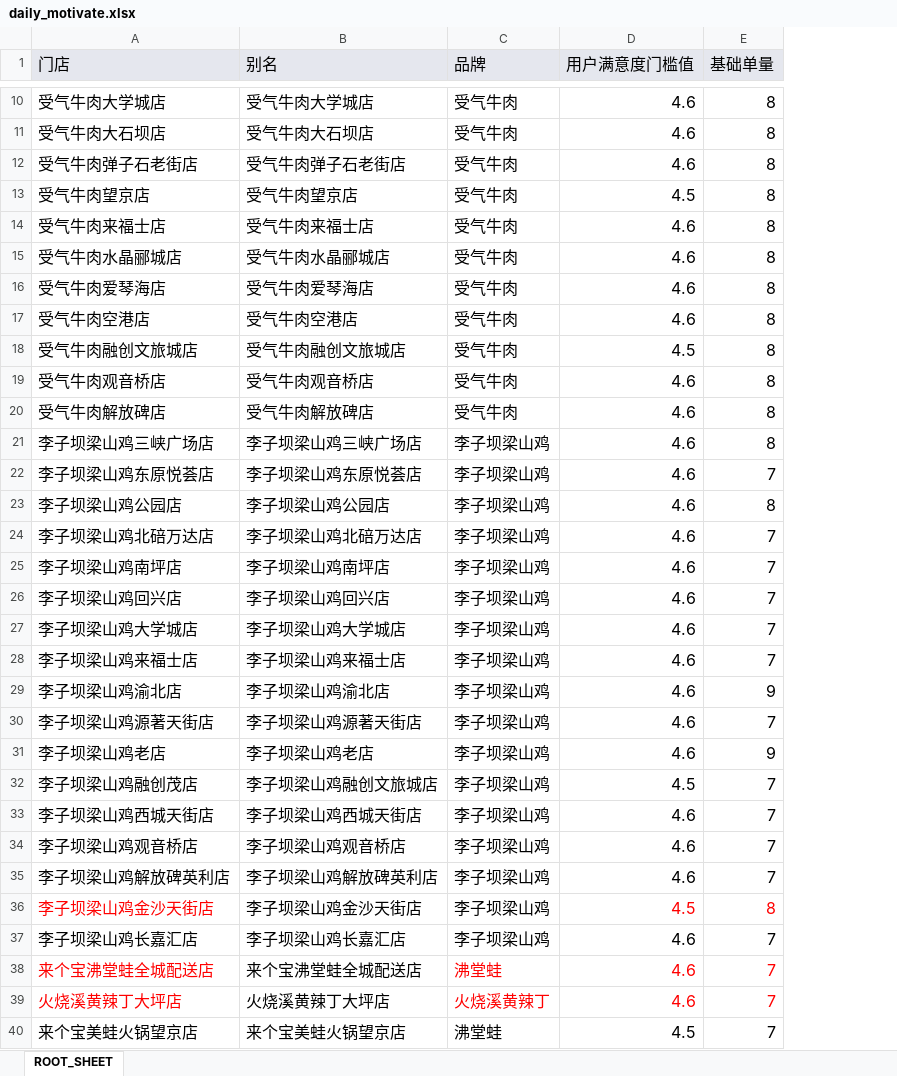
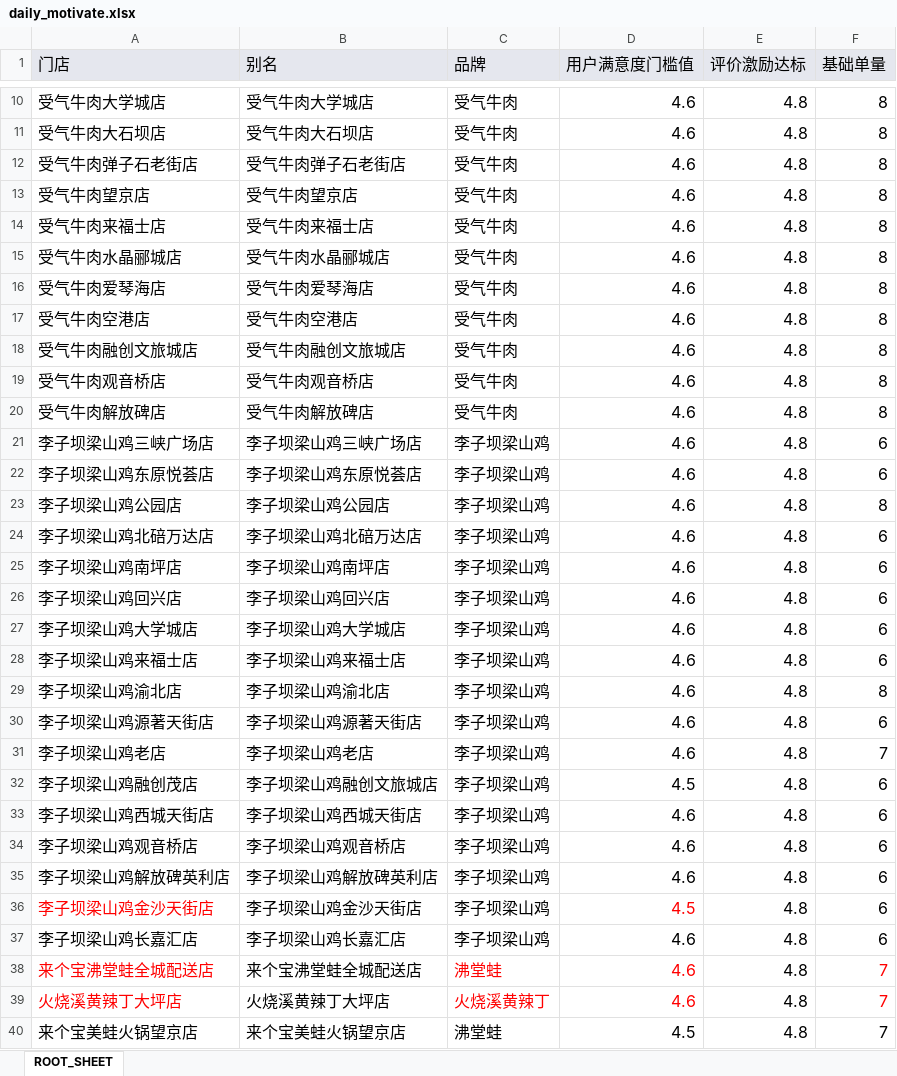
Before and after one commit to redlin/liziba_daily_motivate, an Excel workbook: daily_motivate.xlsx, sheet ROOT_SHEET, drawn as a sheet; only a part is shown, gaps mark what is left out; values as stored, in another font and other column widths than the file's, no borders; addresses are those after the commit; the diff names each change by its address in the sheet, - before the commit and + after, or states it on an @@ line.

Commit message:
fix some issues reported by data consumer

```diff
--- a/daily_motivate.xlsx (sheet ROOT_SHEET)
+++ b/daily_motivate.xlsx (sheet ROOT_SHEET)
+column E (评价激励达标), rows 10-40: all 4.8
-D13 (用户满意度门槛值): 4.5
+D13 (用户满意度门槛值): 4.6
-D18 (用户满意度门槛值): 4.5
+D18 (用户满意度门槛值): 4.6
-F21 (基础单量): 8
+F21 (基础单量): 6
-F22 (基础单量): 7
+F22 (基础单量): 6
-F24:F28 (基础单量): 7
+F24:F28 (基础单量): 6
-F29 (基础单量): 9
+F29 (基础单量): 8
-F30 (基础单量): 7
+F30 (基础单量): 6
-F31 (基础单量): 9
+F31 (基础单量): 7
-F32:F35 (基础单量): 7
+F32:F35 (基础单量): 6
-F36 (基础单量): 8
+F36 (基础单量): 6
-F36 text colour: #FF0000
+F36 text colour: black
-F37 (基础单量): 7
+F37 (基础单量): 6
```
Also changed, not shown: 2 other files.
